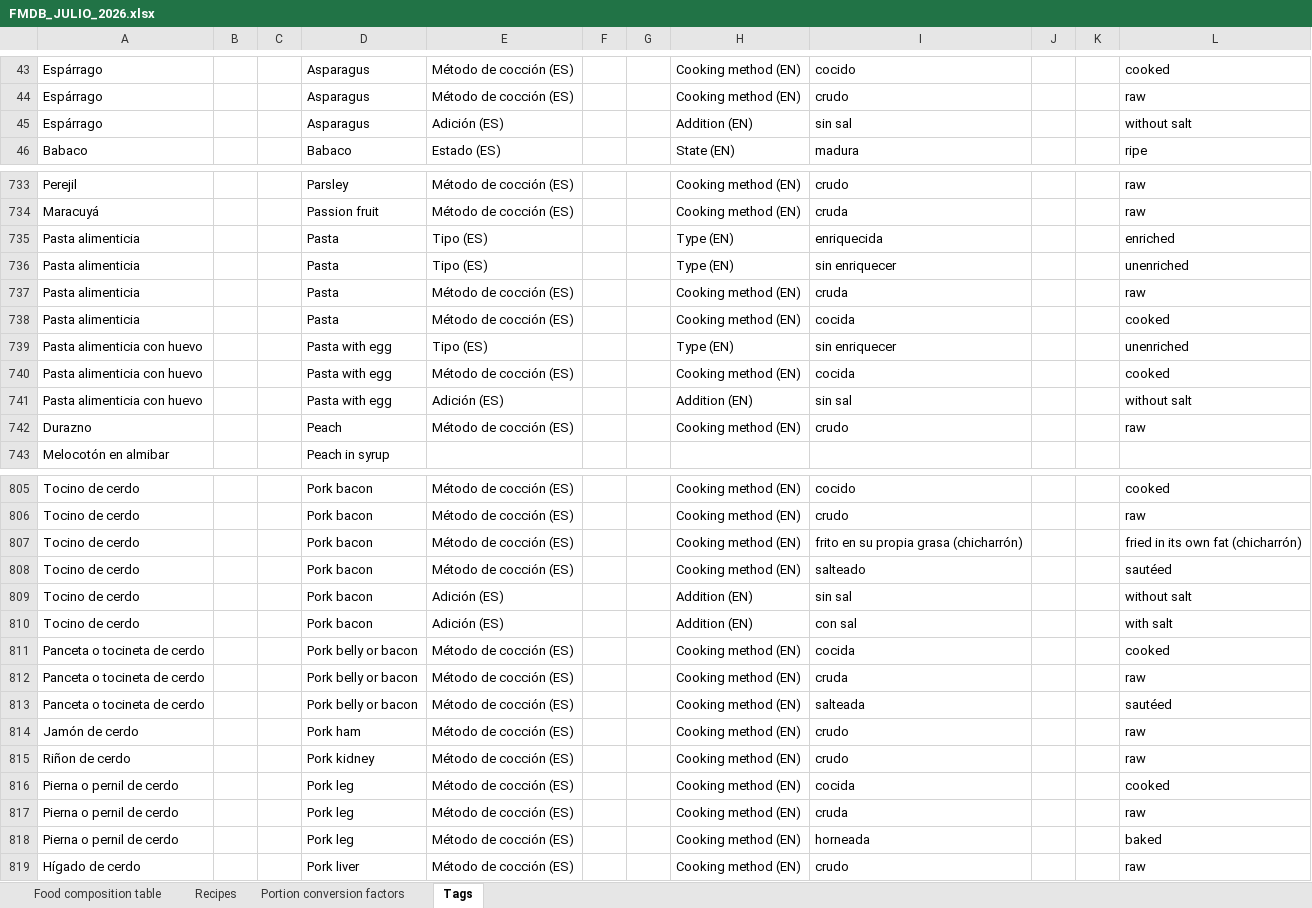
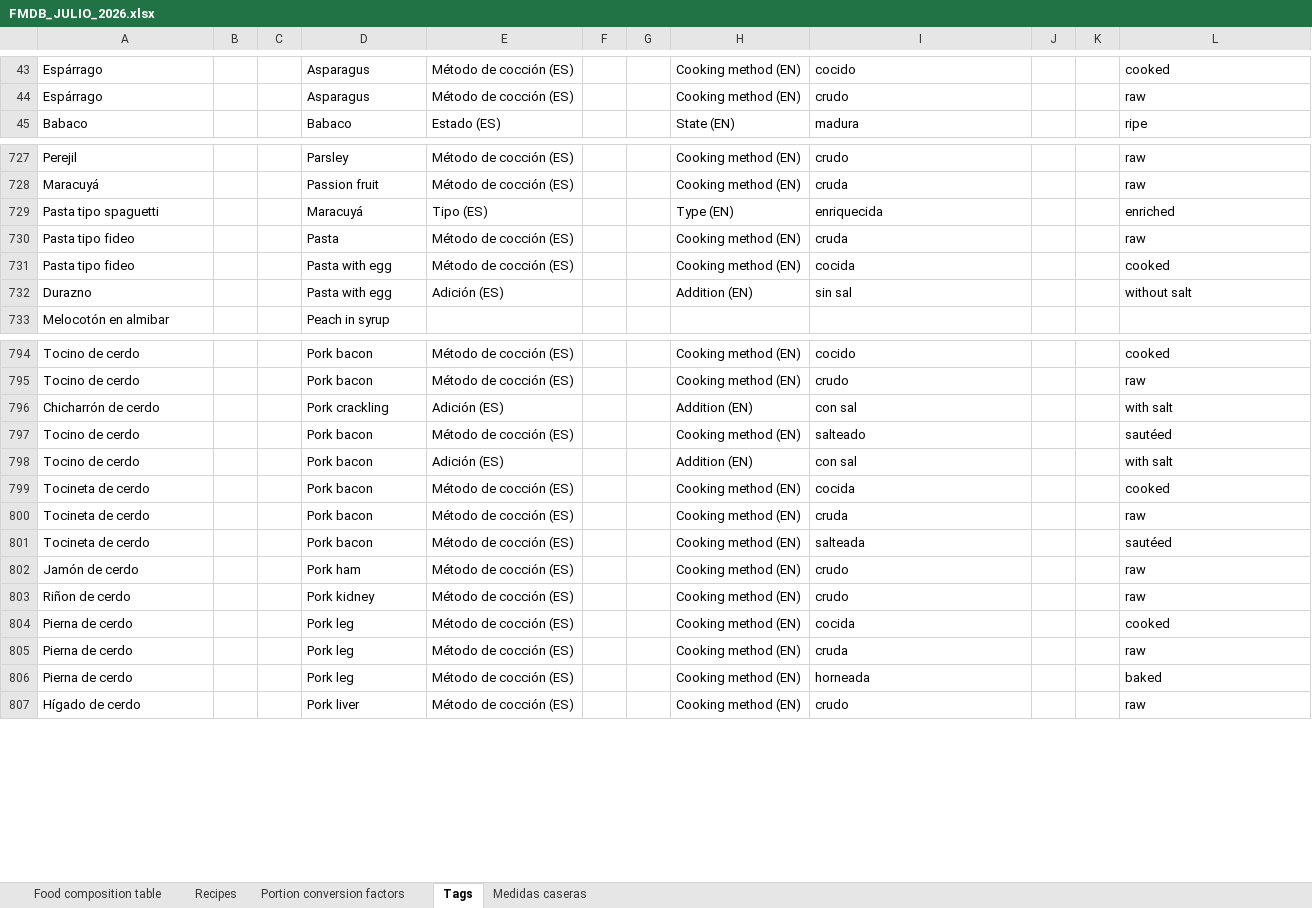
Before and after one commit to juanAngarita/redcap_R24, an Excel workbook: FMDB_JULIO_2026.xlsx, sheet Tags, drawn as a sheet; only a part is shown, gaps mark what is left out; values as stored, in another font and other column widths than the file's, no borders; removed rows and columns are numbered as before the commit, all else as after; the diff covers the shown part only; the diff names each change by its address in the sheet, - before the commit and + after, or states it on an @@ line.

```diff
--- a/FMDB_JULIO_2026.xlsx (sheet Tags)
+++ b/FMDB_JULIO_2026.xlsx (sheet Tags)
+sheet tab: Medidas caseras
-row 45: Espárrago |  |  | Asparagus | Adición (ES) |  |  | Addition (EN) | sin sal |  |  | without salt
-A729: Pasta alimenticia
+A729: Pasta tipo spaguetti
-D729: Pasta
+D729: Maracuyá
-row 736: Pasta alimenticia |  |  | Pasta | Tipo (ES) |  |  | Type (EN) | sin enriquecer |  |  | unenriched
-A730: Pasta alimenticia
+A730: Pasta tipo fideo
-row 738: Pasta alimenticia |  |  | Pasta | Método de cocción (ES) |  |  | Cooking method (EN) | cocida |  |  | cooked
-row 739: Pasta alimenticia con huevo |  |  | Pasta with egg | Tipo (ES) |  |  | Type (EN) | sin enriquecer |  |  | unenriched
-A731: Pasta alimenticia con huevo
+A731: Pasta tipo fideo
-A732: Pasta alimenticia con huevo
+A732: Durazno
-row 742: Durazno |  |  | Peach | Método de cocción (ES) |  |  | Cooking method (EN) | crudo |  |  | raw
-row 807: Tocino de cerdo |  |  | Pork bacon | Método de cocción (ES) |  |  | Cooking method (EN) | frito en su propia grasa (chicharrón) |  |  | fried in its own fat (chicharrón)
+row 796: Chicharrón de cerdo |  |  | Pork crackling | Adición (ES) |  |  | Addition (EN) | con sal |  |  | with salt
-row 809: Tocino de cerdo |  |  | Pork bacon | Adición (ES) |  |  | Addition (EN) | sin sal |  |  | without salt
-A799:A801: Panceta o tocineta de cerdo
+A799:A801: Tocineta de cerdo
-D799:D801: Pork belly or bacon
+D799:D801: Pork bacon
-A804:A806: Pierna o pernil de cerdo
+A804:A806: Pierna de cerdo
```
Also changed, not shown: 12 added rows, 18 removed rows, 2 moved rows, 95 edited cells and cell formats elsewhere in this sheet, sheet Food composition table, sheet Recipes, sheet Portion conversion factors, formulas that keep their value, hidden cells, 5 other files.
